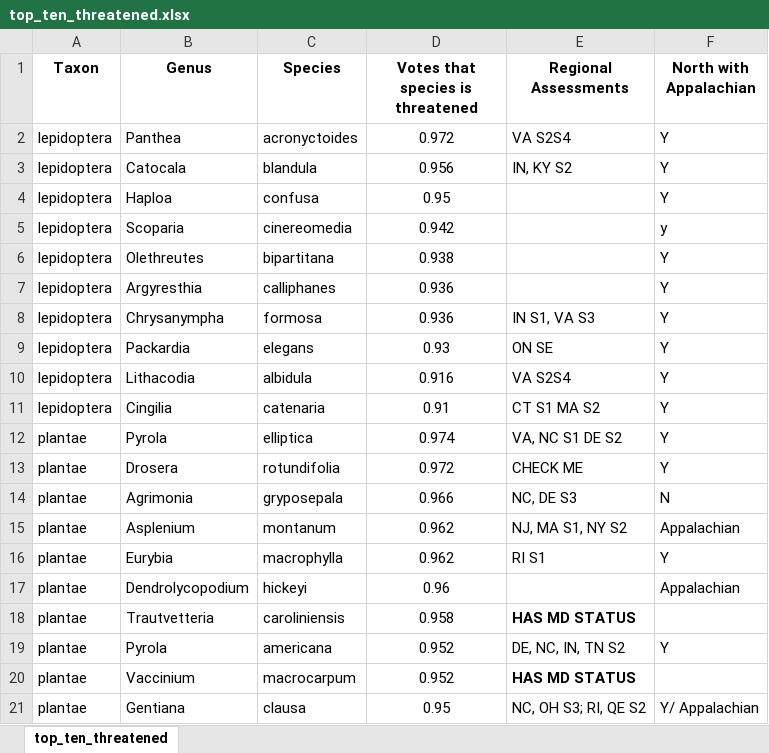
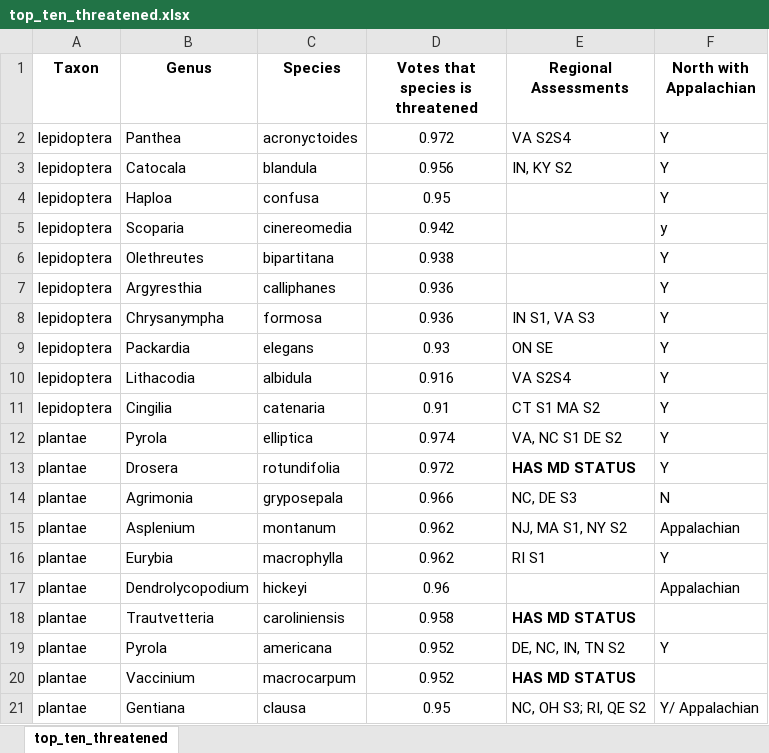
Before and after one commit to mikeroswell/threatRF, an Excel workbook: data/fromR/top_ten_threatened.xlsx, sheet top_ten_threatened, drawn as a sheet; values as stored, in another font and other column widths than the file's, no borders; the diff names each change by its address in the sheet, - before the commit and + after, or states it on an @@ line.

```diff
--- a/data/fromR/top_ten_threatened.xlsx (sheet top_ten_threatened)
+++ b/data/fromR/top_ten_threatened.xlsx (sheet top_ten_threatened)
-E13 (Regional Assessments): CHECK ME
+E13 (Regional Assessments): HAS MD STATUS
-E13 bold: off
+E13 bold: on
```
Also changed, not shown: 4 other files.
